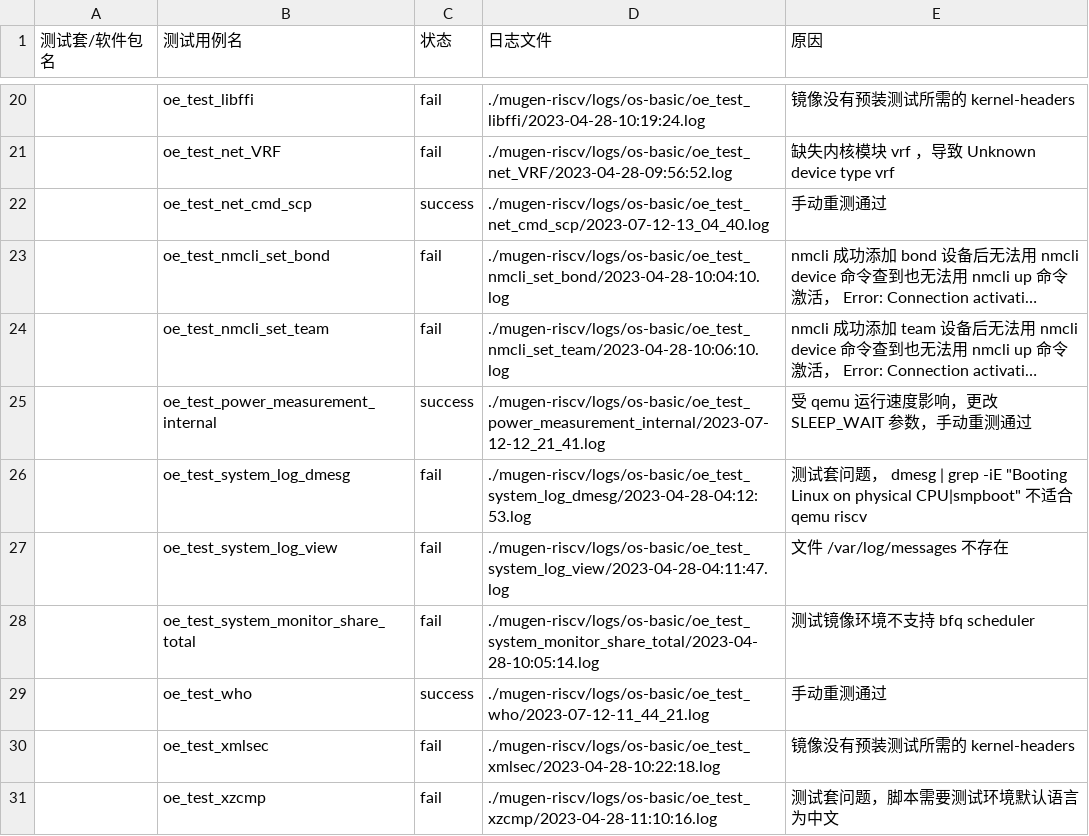
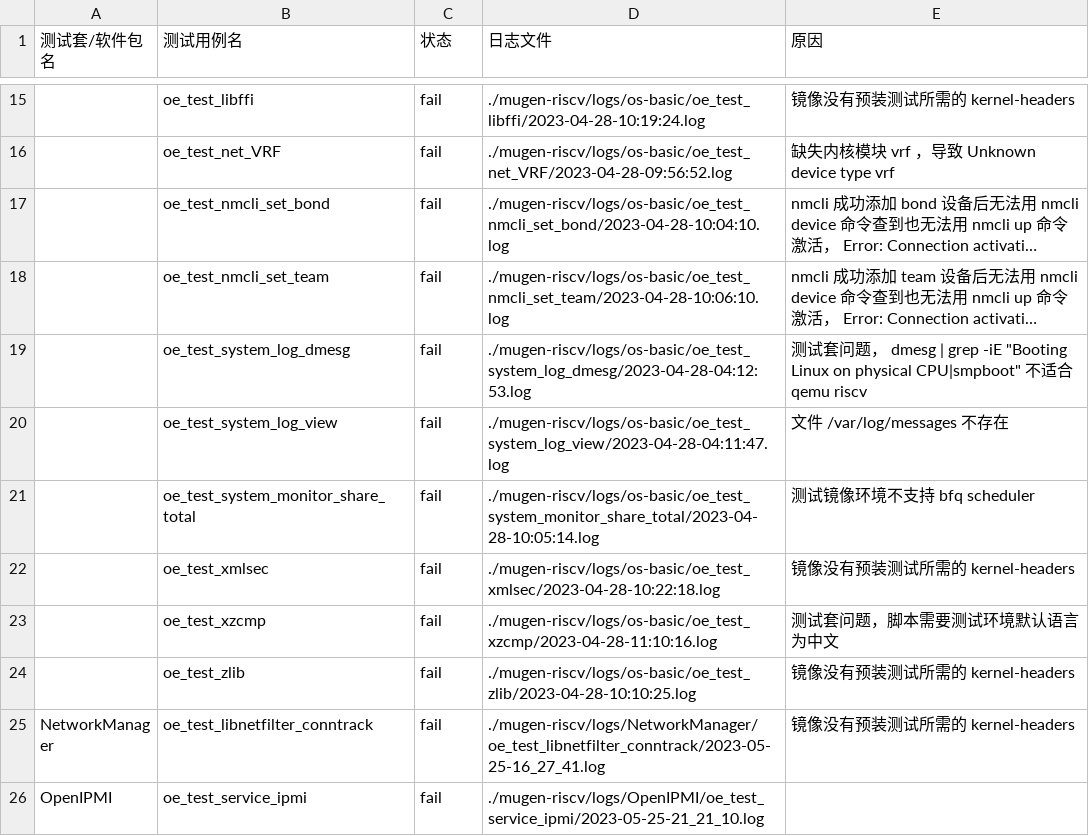
Before and after one commit to KotorinMinami/res_list, a CSV file: baseOSFailed.csv, drawn as a sheet; only a part is shown, gaps mark what is left out; the shorter side is filled out with more unchanged rows; long unchanged cells end in …; the diff covers the shown part only; the diff names each change by its address in the sheet, - before the commit and + after, or states it on an @@ line.

Commit message:
Delete retest success and x86 fail cases

```diff
--- a/baseOSFailed.csv
+++ b/baseOSFailed.csv
-row 22:  | oe_test_net_cmd_scp | success | ./mugen-riscv/logs/os-basic/oe_test_net_cmd_scp/2023-07-12-13_04_40.log | 手动重测通过
-row 25:  | oe_test_power_measurement_internal | success | ./mugen-riscv/logs/os-basic/oe_test_power_measurement_internal/2023-07-12-12_21_41.log | 受 qemu 运行速度影响，更改 SLEEP_WAIT 参数，手动重测通过
-row 29:  | oe_test_who | success | ./mugen-riscv/logs/os-basic/oe_test_who/2023-07-12-11_44_21.log | 手动重测通过
```
Also changed, not shown: 10 removed rows and 1 edited cell elsewhere in this file.
